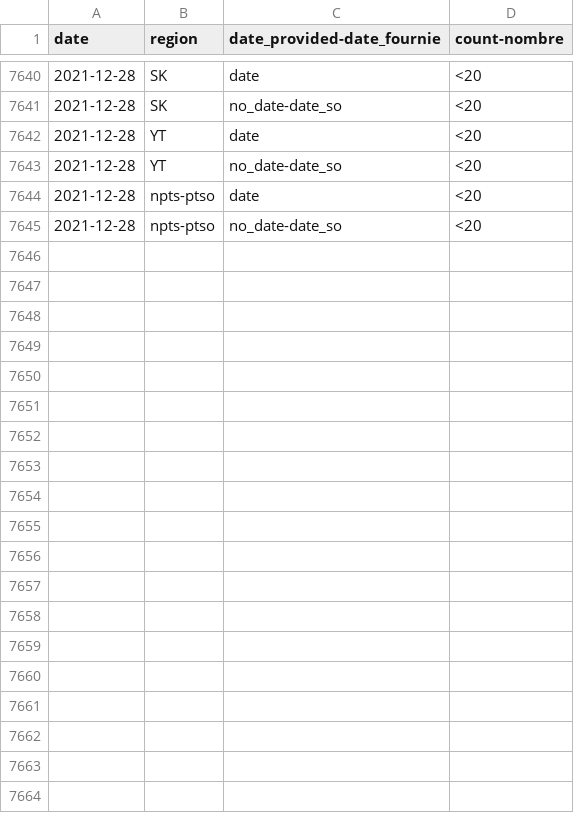
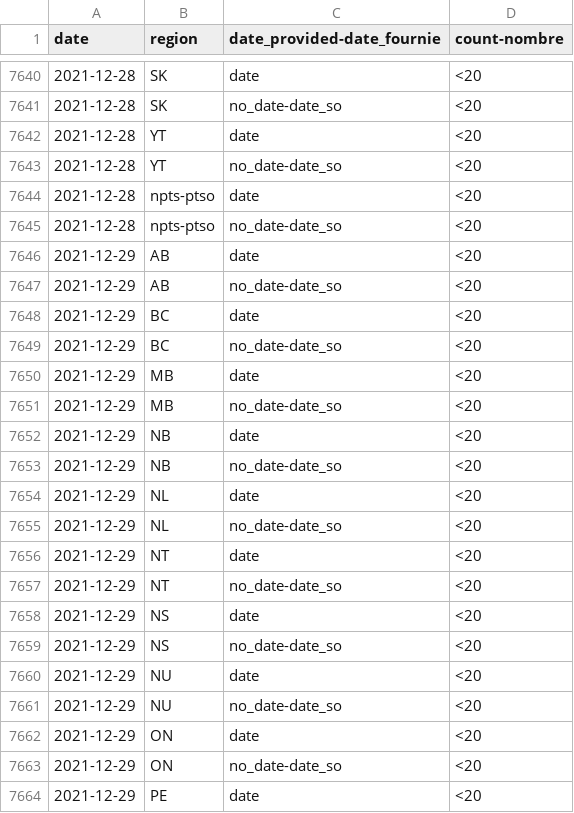
Before and after one commit to cds-snc/covid-alert-data-staging, a CSV file: masked_metrics/csv/daily-journalier/otk_pt_dp.daily-journalier.csv, drawn as a sheet; only a part is shown, gaps mark what is left out; the diff covers the shown part only; the diff names each change by its address in the sheet, - before the commit and + after, or states it on an @@ line.

```diff
--- a/masked_metrics/csv/daily-journalier/otk_pt_dp.daily-journalier.csv
+++ b/masked_metrics/csv/daily-journalier/otk_pt_dp.daily-journalier.csv
+row 7646: 2021-12-29 | AB | date | <20
+row 7647: 2021-12-29 | AB | no_date-date_so | <20
+row 7648: 2021-12-29 | BC | date | <20
+row 7649: 2021-12-29 | BC | no_date-date_so | <20
+row 7650: 2021-12-29 | MB | date | <20
+row 7651: 2021-12-29 | MB | no_date-date_so | <20
+row 7652: 2021-12-29 | NB | date | <20
+row 7653: 2021-12-29 | NB | no_date-date_so | <20
+row 7654: 2021-12-29 | NL | date | <20
+row 7655: 2021-12-29 | NL | no_date-date_so | <20
+row 7656: 2021-12-29 | NT | date | <20
+row 7657: 2021-12-29 | NT | no_date-date_so | <20
+row 7658: 2021-12-29 | NS | date | <20
+row 7659: 2021-12-29 | NS | no_date-date_so | <20
+row 7660: 2021-12-29 | NU | date | <20
+row 7661: 2021-12-29 | NU | no_date-date_so | <20
+row 7662: 2021-12-29 | ON | date | <20
+row 7663: 2021-12-29 | ON | no_date-date_so | <20
+row 7664: 2021-12-29 | PE | date | <20
```
Also changed, not shown: 9 added rows elsewhere in this file, masked_metrics/csv/daily-journalier/exposed_pt_es.daily-journalier.csv, masked_metrics/csv/daily-journalier/exposed_pt_os.daily-journalier.csv, 45 other files.
